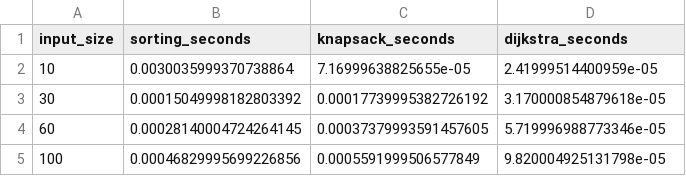
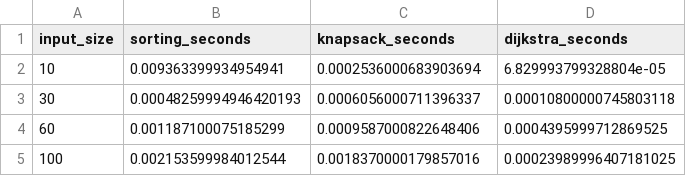
Before and after one commit to krnvvtomar/Mini_Courier_Planner, a CSV file: outputs/benchmark_results.csv, drawn as a sheet.

Commit message:
Add project execution screenshots and updated outputs

```diff
--- a/outputs/benchmark_results.csv
+++ b/outputs/benchmark_results.csv
@@ -1,5 +1,5 @@
 input_size,sorting_seconds,knapsack_seconds,dijkstra_seconds
-10,0.0030035999370738864,7.16999638825655e-05,2.41999514400959e-05
-30,0.00015049998182803392,0.00017739995382726192,3.170000854879618e-05
-60,0.00028140004724264145,0.00037379993591457605,5.719996988773346e-05
-100,0.00046829995699226856,0.0005591999506577849,9.820004925131798e-05
+10,0.009363399934954941,0.0002536000683903694,6.829993799328804e-05
+30,0.00048259994946420193,0.0006056000711396337,0.00010800000745803118
+60,0.001187100075185299,0.0009587000822648406,0.0004395999712869525
+100,0.002153599984012544,0.0018370000179857016,0.00023989996407181025
```
Also changed, not shown: 6 other files.
